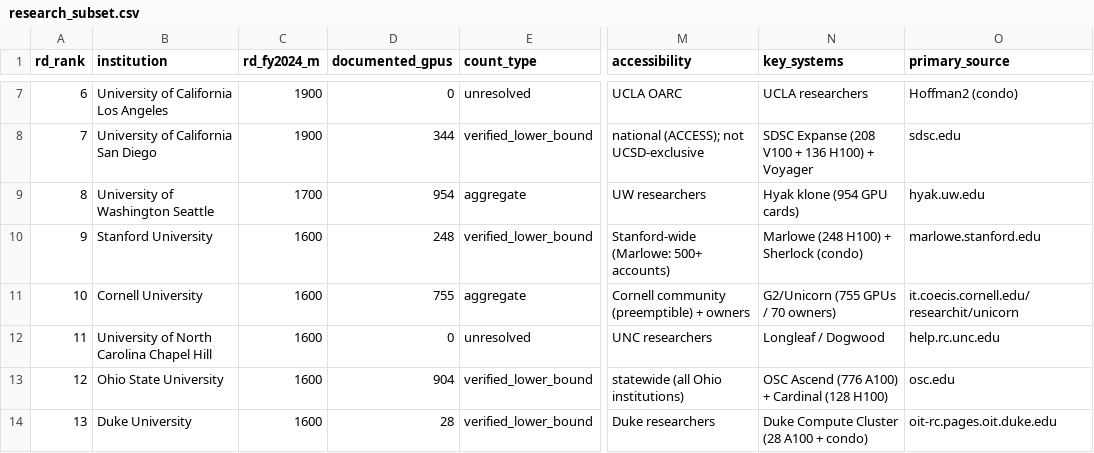
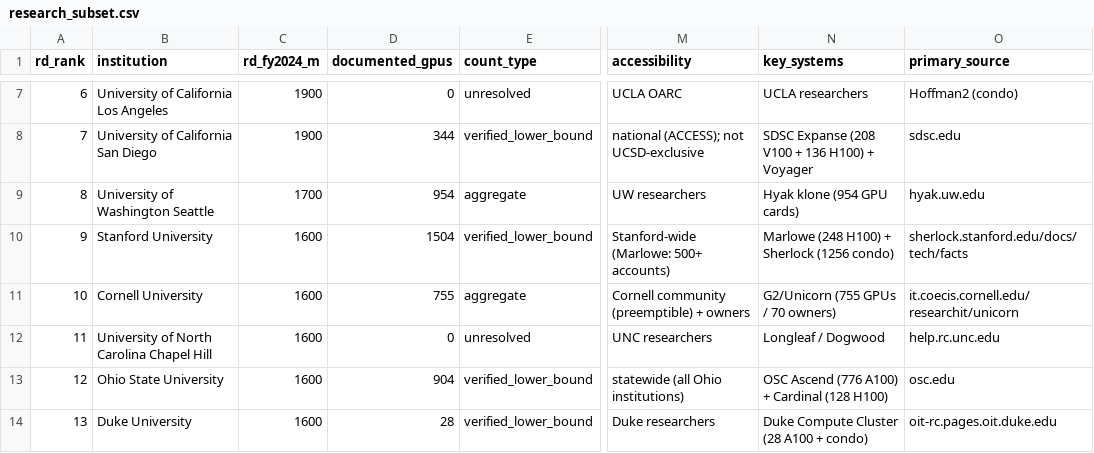
Before and after one commit to jryck/university-ai-compute, a CSV file: research_subset.csv, drawn as a sheet; only a part is shown, gaps mark what is left out; the diff names each change by its address in the sheet, - before the commit and + after, or states it on an @@ line.

```diff
--- a/research_subset.csv
+++ b/research_subset.csv
-D10 (documented_gpus): 248
+D10 (documented_gpus): 1504
-N10 (key_systems): Marlowe (248 H100) + Sherlock (condo)
+N10 (key_systems): Marlowe (248 H100) + Sherlock (1256 condo)
-O10 (primary_source): marlowe.stanford.edu
+O10 (primary_source): sherlock.stanford.edu/docs/tech/facts
```
Also changed, not shown: clusters.csv, herd50.csv, 3 other files.
